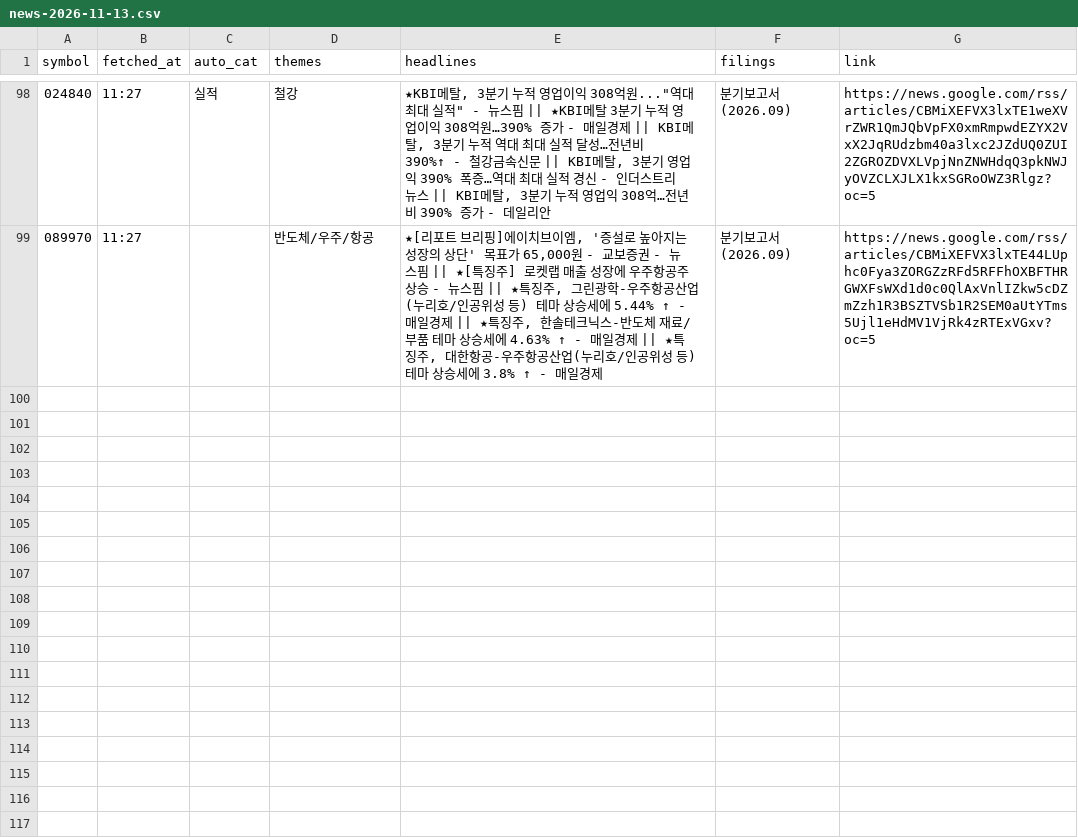
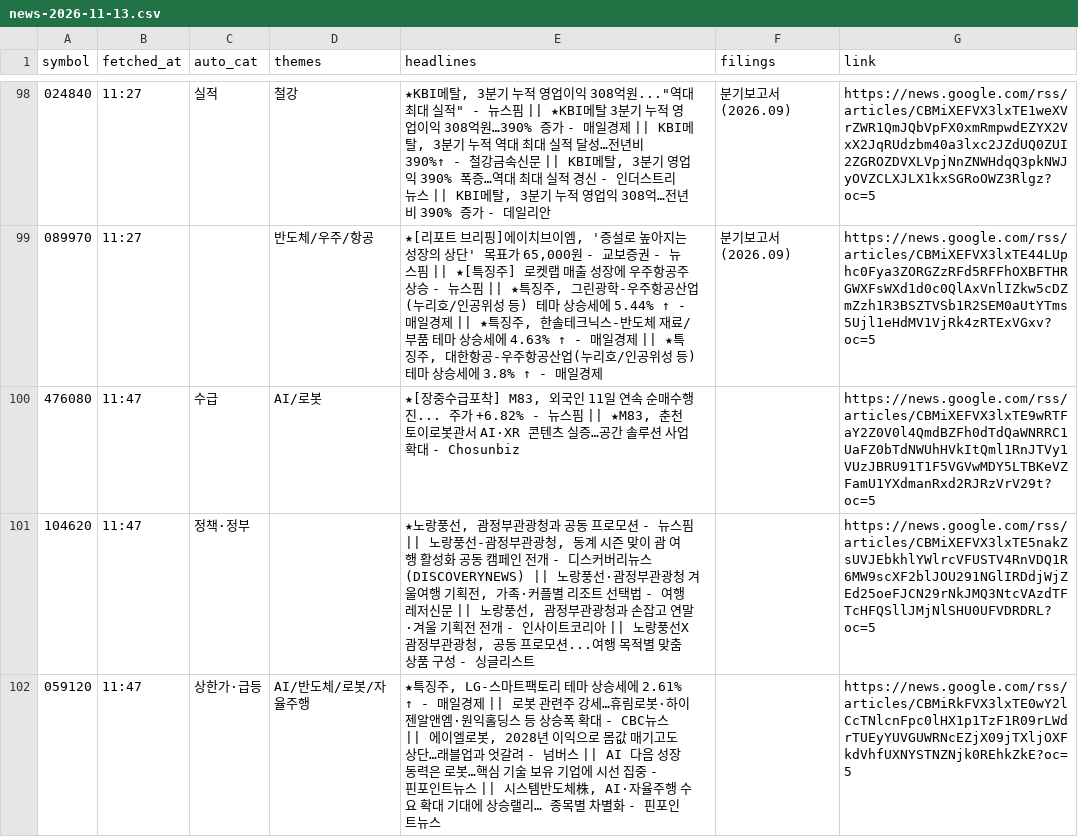
Before and after one commit to Ji-Hun-Seong/Ji-Hun-Seong, a CSV file: surge-study/data/intraday/kr/news-2026-11-13.csv, drawn as a sheet; only a part is shown, gaps mark what is left out.

Commit message:
surge-intraday: 11-13 11:47 스냅샷

```diff
--- a/surge-study/data/intraday/kr/news-2026-11-13.csv
+++ b/surge-study/data/intraday/kr/news-2026-11-13.csv
@@ -99 +99,4 @@ symbol,fetched_at,auto_cat,themes,headlines,filings,link
 089970,11:27,,반도체/우주/항공,"★[리포트 브리핑]에이치브이엠, '증설로 높아지는 성장의 상단' 목표가 65,000원 - 교보증권 - 뉴스핌 || ★[특징주] 로켓랩 매출 성장에 우주항공주 상승 - 뉴스핌 || ★특징주, 그린광학-우주항공산업(누리호/인공위성 등) 테마 상승세에 5.44% ↑ - 매일경제 || ★특징주, 한솔테크닉스-반도체 재료/부품 테마 상승세에 4.63% ↑ - 매일경제 || ★특징주, 대한항공-우주항공산업(누리호/인공위성 등) 테마 상승세에 3.8% ↑ - 매일경제",분기보고서 (2026.09),https://news.google.com/rss/articles/CBMiXEFVX3lxTE44LUphc0Fya3ZORGZzRFd5RFFhOXBFTHRGWXFsWXd1d0c0QlAxVnlIZkw5cDZmZzh1R3BSZTVSb1R2SEM0aUtYTms5Ujl1eHdMV1VjRk4zRTExVGxv?oc=5
+476080,11:47,수급,AI/로봇,"★[장중수급포착] M83, 외국인 11일 연속 순매수행진... 주가 +6.82% - 뉴스핌 || ★M83, 춘천 토이로봇관서 AI·XR 콘텐츠 실증…공간 솔루션 사업 확대 - Chosunbiz",,https://news.google.com/rss/articles/CBMiXEFVX3lxTE9wRTFaY2Z0V0l4QmdBZFh0dTdQaWNRRC1UaFZ0bTdNWUhHVkItQml1RnJTVy1VUzJBRU91T1F5VGVwMDY5LTBKeVZFamU1YXdmanRxd2RJRzVrV29t?oc=5
+104620,11:47,정책·정부,,"★노랑풍선, 괌정부관광청과 공동 프로모션 - 뉴스핌 || 노랑풍선-괌정부관광청, 동계 시즌 맞이 괌 여행 활성화 공동 캠페인 전개 - 디스커버리뉴스(DISCOVERYNEWS) || 노랑풍선·괌정부관광청 겨울여행 기획전, 가족·커플별 리조트 선택법 - 여행레저신문 || 노랑풍선, 괌정부관광청과 손잡고 연말·겨울 기획전 전개 - 인사이트코리아 || 노랑풍선X괌정부관광청, 공동 프로모션...여행 목적별 맞춤 상품 구성 - 싱글리스트",,https://news.google.com/rss/articles/CBMiXEFVX3lxTE5nakZsUVJEbkhlYWlrcVFUSTV4RnVDQ1R6MW9scXF2blJOU291NGlIRDdjWjZEd25oeFJCN29rNkJMQ3NtcVAzdTFTcHFQSllJMjNlSHU0UFVDRDRL?oc=5
+059120,11:47,상한가·급등,AI/반도체/로봇/자율주행,"★특징주, LG-스마트팩토리 테마 상승세에 2.61% ↑ - 매일경제 || 로봇 관련주 강세…휴림로봇·하이젠알앤엠·원익홀딩스 등 상승폭 확대 - CBC뉴스 || 에이엘로봇, 2028년 이익으로 몸값 매기고도 상단…래블업과 엇갈려 - 넘버스 || AI 다음 성장 동력은 로봇…핵심 기술 보유 기업에 시선 집중 - 핀포인트뉴스 || 시스템반도체株, AI·자율주행 수요 확대 기대에 상승랠리… 종목별 차별화 - 핀포인트뉴스",,https://news.google.com/rss/articles/CBMiRkFVX3lxTE0wY2lCcTNlcnFpc0lHX1p1TzF1R09rLWdrTUEyYUVGUWRNcEZjX09jTXljOXFkdVhfUXNYSTNZNjk0REhkZkE?oc=5
```
Also changed, not shown: 1 other file.
